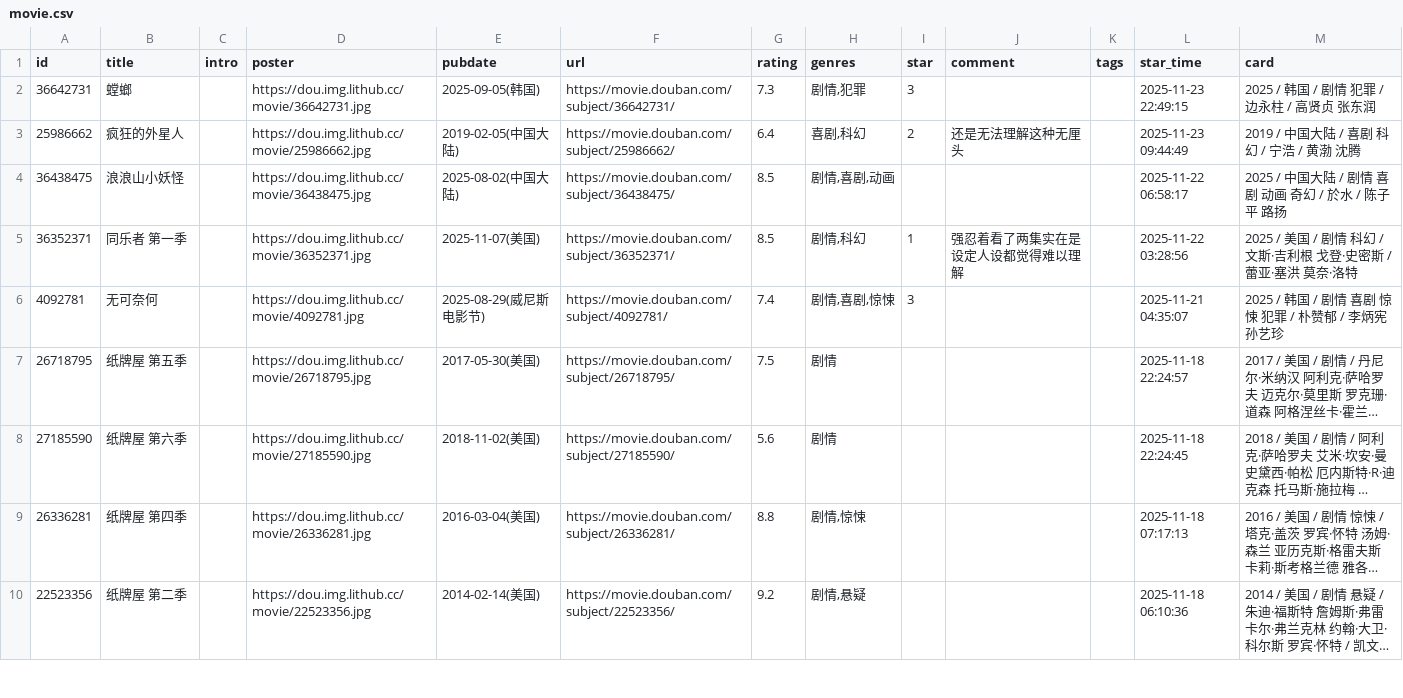
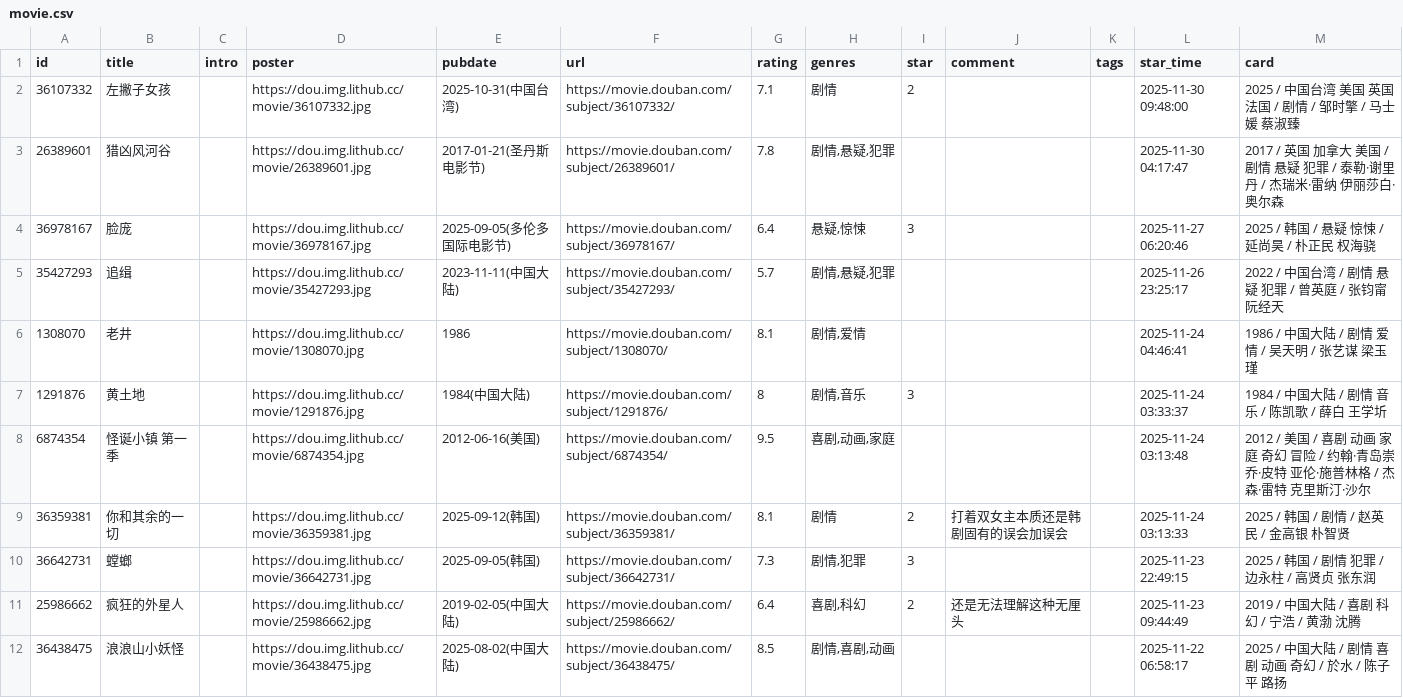
Before and after one commit to luli-lula/douban-data, a CSV file: data/raw/movie.csv, drawn as a sheet; only a part is shown; the shorter side is filled out with more unchanged rows; long unchanged cells end in ….

```diff
--- a/data/raw/movie.csv
+++ b/data/raw/movie.csv
@@ -1,2 +1,10 @@
 id,title,intro,poster,pubdate,url,rating,genres,star,comment,tags,star_time,card
+36107332,左撇子女孩,,https://dou.img.lithub.cc/movie/36107332.jpg,2025-10-31(中国台湾),https://movie.douban.com/subject/36107332/,7.1,剧情,2,,,2025-11-30 09:48:00,2025 / 中国台湾 美国 英国 法国 / 剧情 / 邹时擎 / 马士媛 蔡淑臻
+26389601,猎凶风河谷,,https://dou.img.lithub.cc/movie/26389601.jpg,2017-01-21(圣丹斯电影节),https://movie.douban.com/subject/26389601/,7.8,"剧情,悬疑,犯罪",,,,2025-11-30 04:17:47,2017 / 英国 加拿大 美国 / 剧情 悬疑 犯罪 / 泰勒·谢里丹 / 杰瑞米·雷纳 伊丽莎白·奥尔森
+36978167,脸庞,,https://dou.img.lithub.cc/movie/36978167.jpg,2025-09-05(多伦多国际电影节),https://movie.douban.com/subject/36978167/,6.4,"悬疑,惊悚",3,,,2025-11-27 06:20:46,2025 / 韩国 / 悬疑 惊悚 / 延尚昊 / 朴正民 权海骁
+35427293,追缉,,https://dou.img.lithub.cc/movie/35427293.jpg,2023-11-11(中国大陆),https://movie.douban.com/subject/35427293/,5.7,"剧情,悬疑,犯罪",,,,2025-11-26 23:25:17,2022 / 中国台湾 / 剧情 悬疑 犯罪 / 曾英庭 / 张钧甯 阮经天
+1308070,老井,,https://dou.img.lithub.cc/movie/1308070.jpg,1986,https://movie.douban.com/subject/1308070/,8.1,"剧情,爱情",,,,2025-11-24 04:46:41,1986 / 中国大陆 / 剧情 爱情 / 吴天明 / 张艺谋 梁玉瑾
+1291876,黄土地,,https://dou.img.lithub.cc/movie/1291876.jpg,1984(中国大陆),https://movie.douban.com/subject/1291876/,8,"剧情,音乐",3,,,2025-11-24 03:33:37,1984 / 中国大陆 / 剧情 音乐 / 陈凯歌 / 薛白 王学圻
+6874354,怪诞小镇 第一季,,https://dou.img.lithub.cc/movie/6874354.jpg,2012-06-16(美国),https://movie.douban.com/subject/6874354/,9.5,"喜剧,动画,家庭",,,,2025-11-24 03:13:48,2012 / 美国 / 喜剧 动画 家庭 奇幻 冒险 / 约翰·青岛崇 乔·皮特 亚伦·施普林格 / 杰森·雷特 克里斯汀·沙尔
+36359381,你和其余的一切,,https://dou.img.lithub.cc/movie/36359381.jpg,2025-09-12(韩国),https://movie.douban.com/subject/36359381/,8.1,剧情,2,打着双女主本质还是韩剧固有的误会加误会,,2025-11-24 03:13:33,2025 / 韩国 / 剧情 / 赵英民 / 金高银 朴智贤
 36642731,螳螂,,https://dou.img.lithub.cc/movie/36642731.jpg,2025-09-05(韩国),https://movie.douban.com/subject/36642731/,7.3,"剧情,犯罪",3,,,2025-11-23 22:49:15,2025 / 韩国 / 剧情 犯罪 / 边永柱 / 高贤贞 张东润
```
Also changed, not shown: 2 other files.
